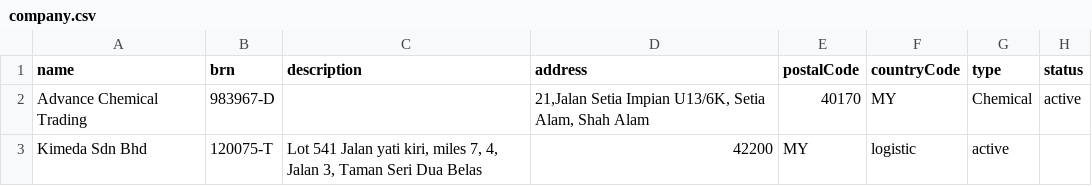
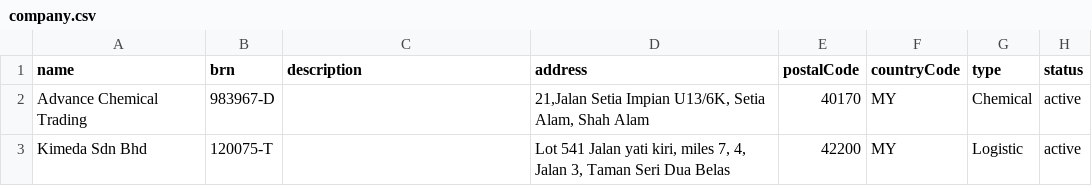
Before and after one commit to things-factory/opa-test, a CSV file: seeds/company.csv, drawn as a sheet.

```diff
--- a/seeds/company.csv
+++ b/seeds/company.csv
@@ -2,2 +2,2 @@
 Advance Chemical Trading,983967-D,,"21,Jalan Setia Impian U13/6K, Setia Alam, Shah Alam",40170,MY,Chemical,active
-Kimeda Sdn Bhd,120075-T,"Lot 541 Jalan yati kiri, miles 7, 4, Jalan 3, Taman Seri Dua Belas",42200,MY,logistic,active
+Kimeda Sdn Bhd,120075-T,,"Lot 541 Jalan yati kiri, miles 7, 4, Jalan 3, Taman Seri Dua Belas",42200,MY,Logistic,active
```
Also changed, not shown: seeds/transport-vehicle.csv, seeds/warehouse.csv, 6 other files.
